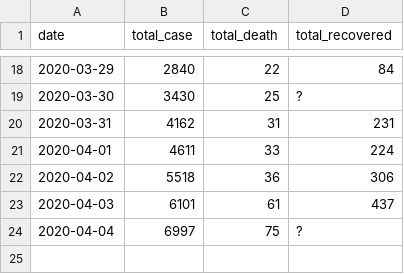
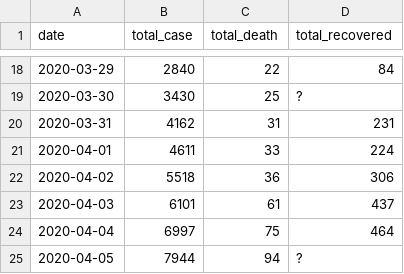
Before and after one commit to pboardman/covid19-data-quebec, a CSV file: csv/total.csv, drawn as a sheet; only a part is shown, gaps mark what is left out.

```diff
--- a/csv/total.csv
+++ b/csv/total.csv
@@ -23,2 +23,3 @@ date,total_case,total_death,total_recovered
 2020-04-03,6101,61,437
-2020-04-04,6997,75,?
+2020-04-04,6997,75,464
+2020-04-05,7944,94,?
```
Also changed, not shown: csv/region.csv, 4 other files.
